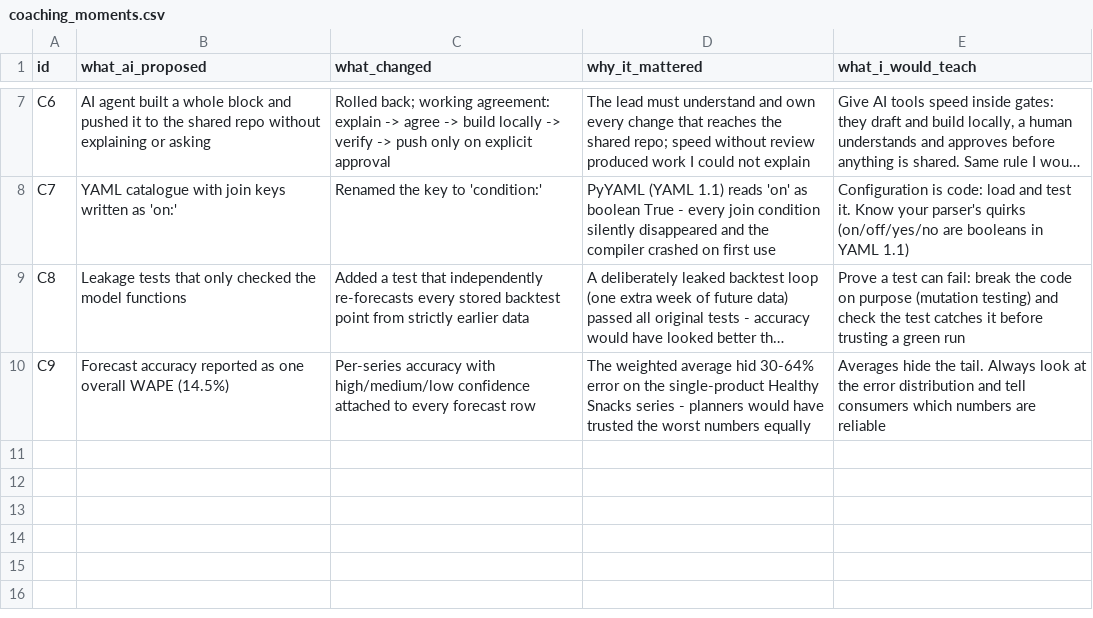
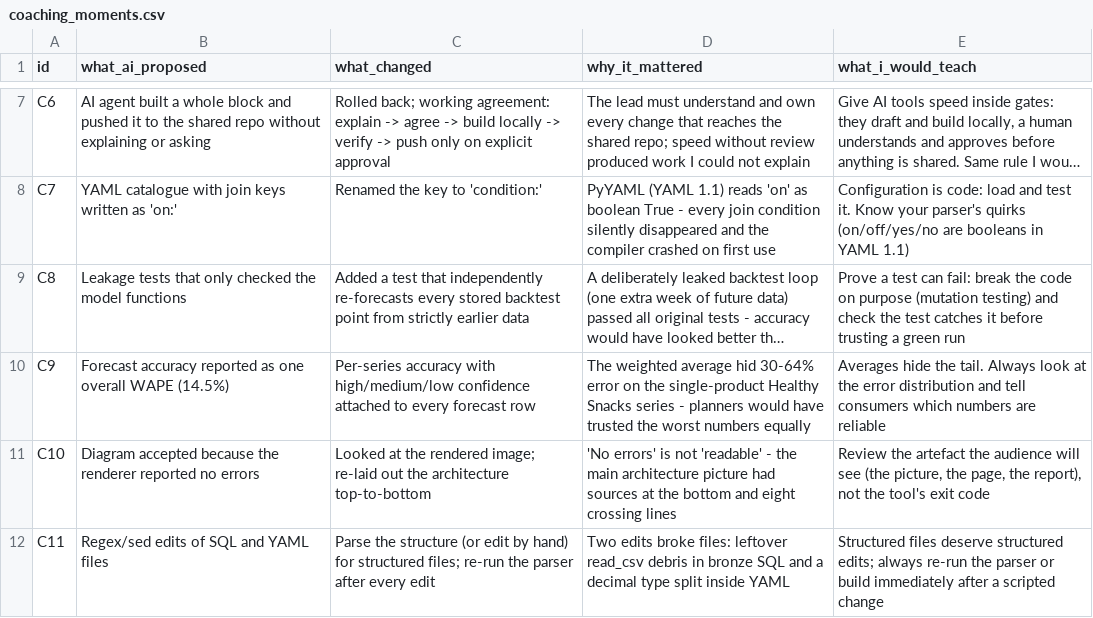
Before and after one commit to ashok100025/cpg-data-ai-modernization, a CSV file: methodology/coaching_moments.csv, drawn as a sheet; only a part is shown, gaps mark what is left out; long unchanged cells end in …; the diff names each change by its address in the sheet, - before the commit and + after, or states it on an @@ line.

```diff
--- a/methodology/coaching_moments.csv
+++ b/methodology/coaching_moments.csv
+row 11: C10 | Diagram accepted because the renderer reported no errors | Looked at the rendered image; re-laid out the architecture top-to-bottom | 'No errors' is not 'readable' - the main architecture picture had sources at the bottom and eight crossing lines | Review the artefact the audience will see (the picture, the page, the report), not the tool's exit code
+row 12: C11 | Regex/sed edits of SQL and YAML files | Parse the structure (or edit by hand) for structured files; re-run the parser after every edit | Two edits broke files: leftover read_csv debris in bronze SQL and a decimal type split inside YAML | Structured files deserve structured edits; always re-run the parser or build immediately after a scripted change
```
Also changed, not shown: methodology/decision_log.csv, methodology/time_log.csv, 32 other files.
